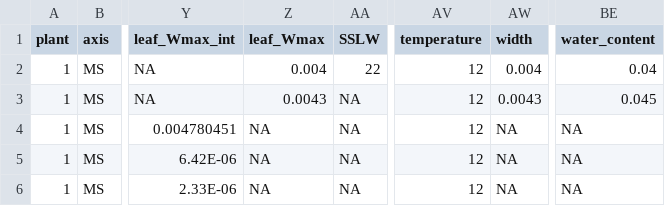
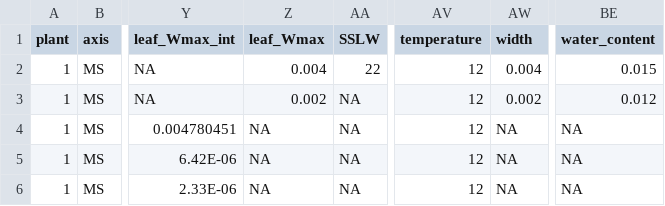
Before and after one commit to victoriaacker/fspm-wheat, a CSV file: example/Vegetative_stages/inputs_simpleplant/hiddenzones_initial_state.csv, drawn as a sheet; only a part is shown, gaps mark what is left out; the diff names each change by its address in the sheet, - before the commit and + after, or states it on an @@ line.

```diff
--- a/example/Vegetative_stages/inputs_simpleplant/hiddenzones_initial_state.csv
+++ b/example/Vegetative_stages/inputs_simpleplant/hiddenzones_initial_state.csv
-BE2 (water_content): 0.04
+BE2 (water_content): 0.015
-Z3 (leaf_Wmax): 0.0043
+Z3 (leaf_Wmax): 0.002
-AW3 (width): 0.0043
+AW3 (width): 0.002
-BE3 (water_content): 0.045
+BE3 (water_content): 0.012
```
Also changed, not shown: 1 other file.
